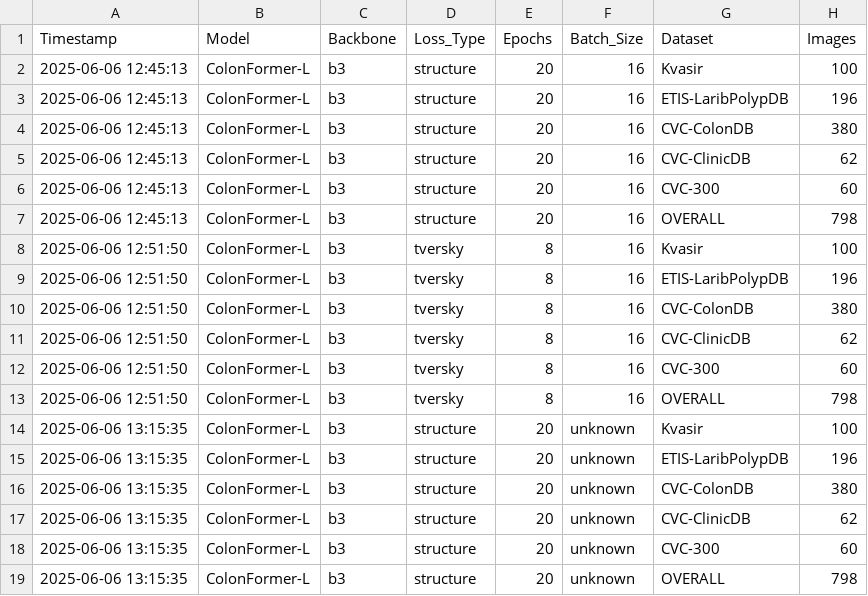
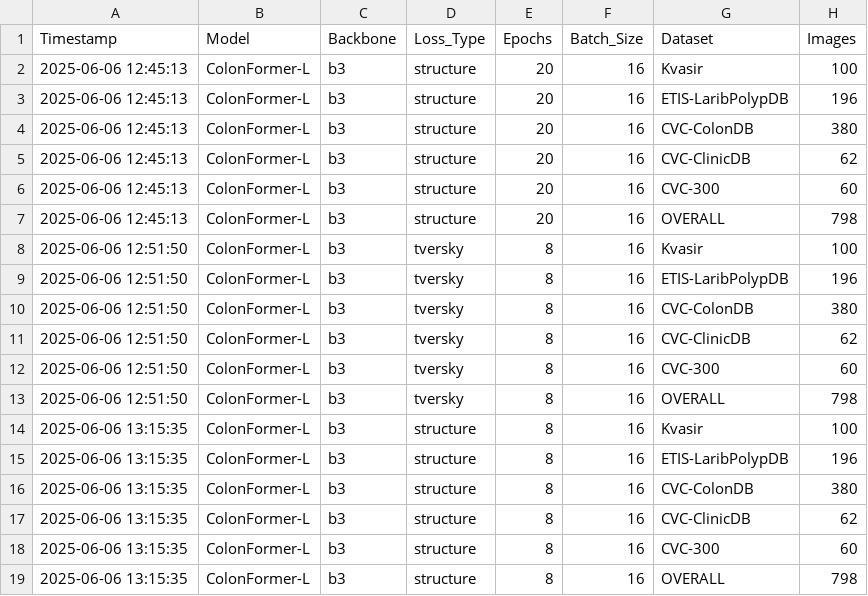
Before and after one commit to dinhgia2106/ColonSegment, a CSV file: test_results/test_results_summary.csv, drawn as a sheet; only a part is shown; the diff names each change by its address in the sheet, - before the commit and + after, or states it on an @@ line.

Commit message:
Update result

```diff
--- a/test_results/test_results_summary.csv
+++ b/test_results/test_results_summary.csv
-E14:E19 (Epochs): 20
+E14:E19 (Epochs): 8
-F14:F19 (Batch_Size): unknown
+F14:F19 (Batch_Size): 16
```
Also changed, not shown: 3 other files.
